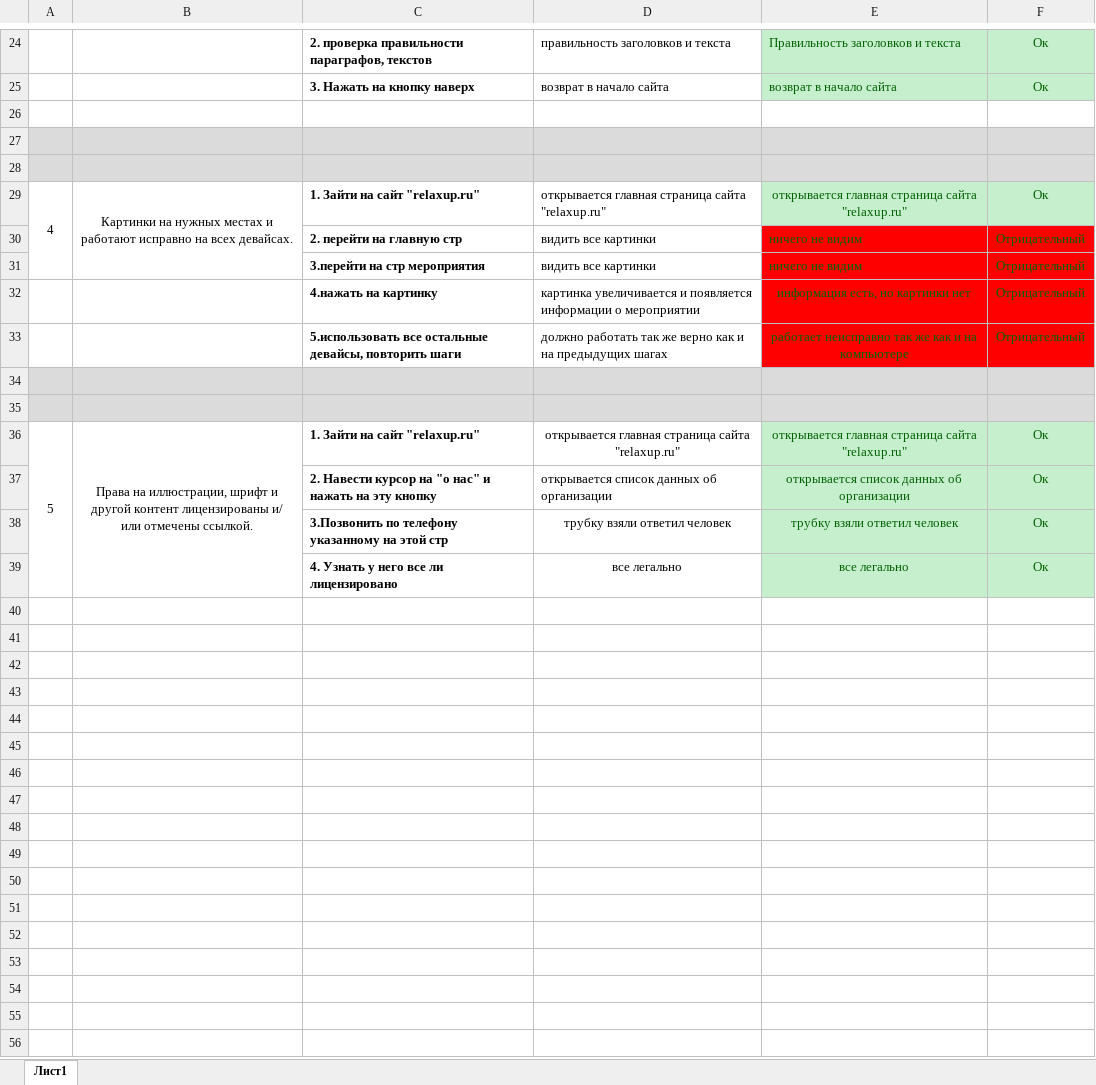
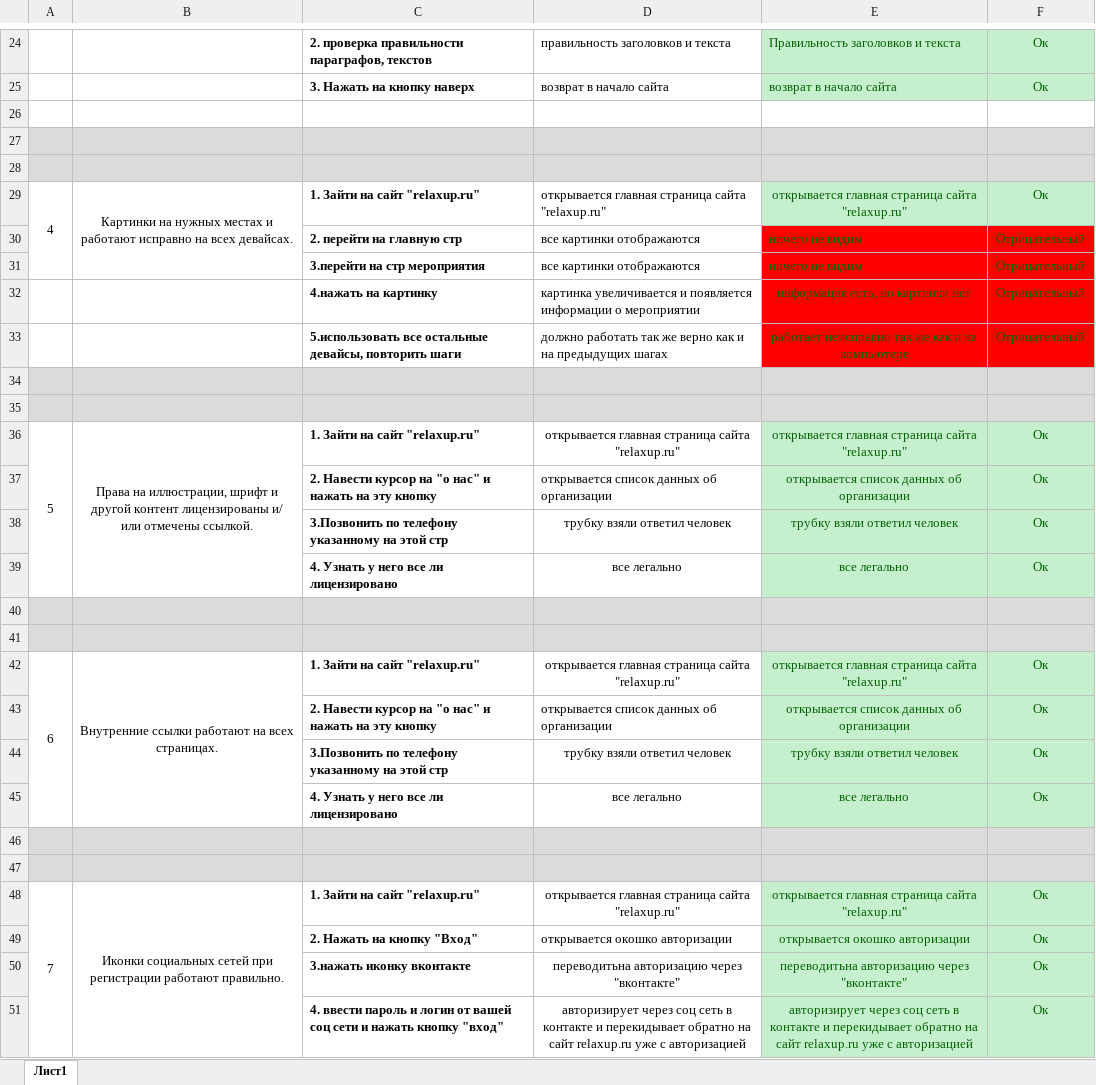
Before and after one commit to AlexanderChibirev/TPO, an Excel workbook: lab4/Lab4_test-keysy.xlsx, sheet Лист1, drawn as a sheet; only a part is shown, gaps mark what is left out; values as stored, in another font and other column widths than the file's, no borders; the diff names each change by its address in the sheet, - before the commit and + after, or states it on an @@ line.

```diff
--- a/lab4/Lab4_test-keysy.xlsx (sheet Лист1)
+++ b/lab4/Lab4_test-keysy.xlsx (sheet Лист1)
-D30:D31: видить все картинки
+D30:D31: все картинки отображаются
+row 40: (empty)
+row 41: (empty)
+row 42: 6 | Внутренние ссылки работают на всех страницах. | 1. Зайти на сайт "relaxup.ru" | открывается главная страница сайта "relaxup.ru" | открывается главная страница сайта "relaxup.ru" | Ок
+row 43:  |  | 2. Навести курсор на "о нас" и нажать на эту кнопку | открывается список данных об организации | открывается список данных об организации | Ок
+row 44:  |  | 3.Позвонить по телефону указанному на этой стр | трубку взяли ответил человек | трубку взяли ответил человек | Ок
+row 45:  |  | 4. Узнать у него все ли лицензировано | все легально | все легально | Ок
+row 46: (empty)
+row 47: (empty)
+row 48: 7 | Иконки социальных сетей при регистрации работают правильно. | 1. Зайти на сайт "relaxup.ru" | открывается главная страница сайта "relaxup.ru" | открывается главная страница сайта "relaxup.ru" | Ок
+row 49:  |  | 2. Нажать на кнопку "Вход" | открывается окошко авторизации | открывается окошко авторизации | Ок
+row 50:  |  | 3.нажать иконку вконтакте | переводитьна авторизацию через "вконтакте" | переводитьна авторизацию через "вконтакте" | Ок
+row 51:  |  | 4. ввести пароль и логин от вашей соц сети и нажать кнопку "вход" | авторизирует через соц сеть в контакте и перекидывает обратно на сайт relaxup.ru уже с авторизацией | авторизирует через соц сеть в контакте и перекидывает обратно на сайт relaxup.ru уже с авторизацией | Ок
```
